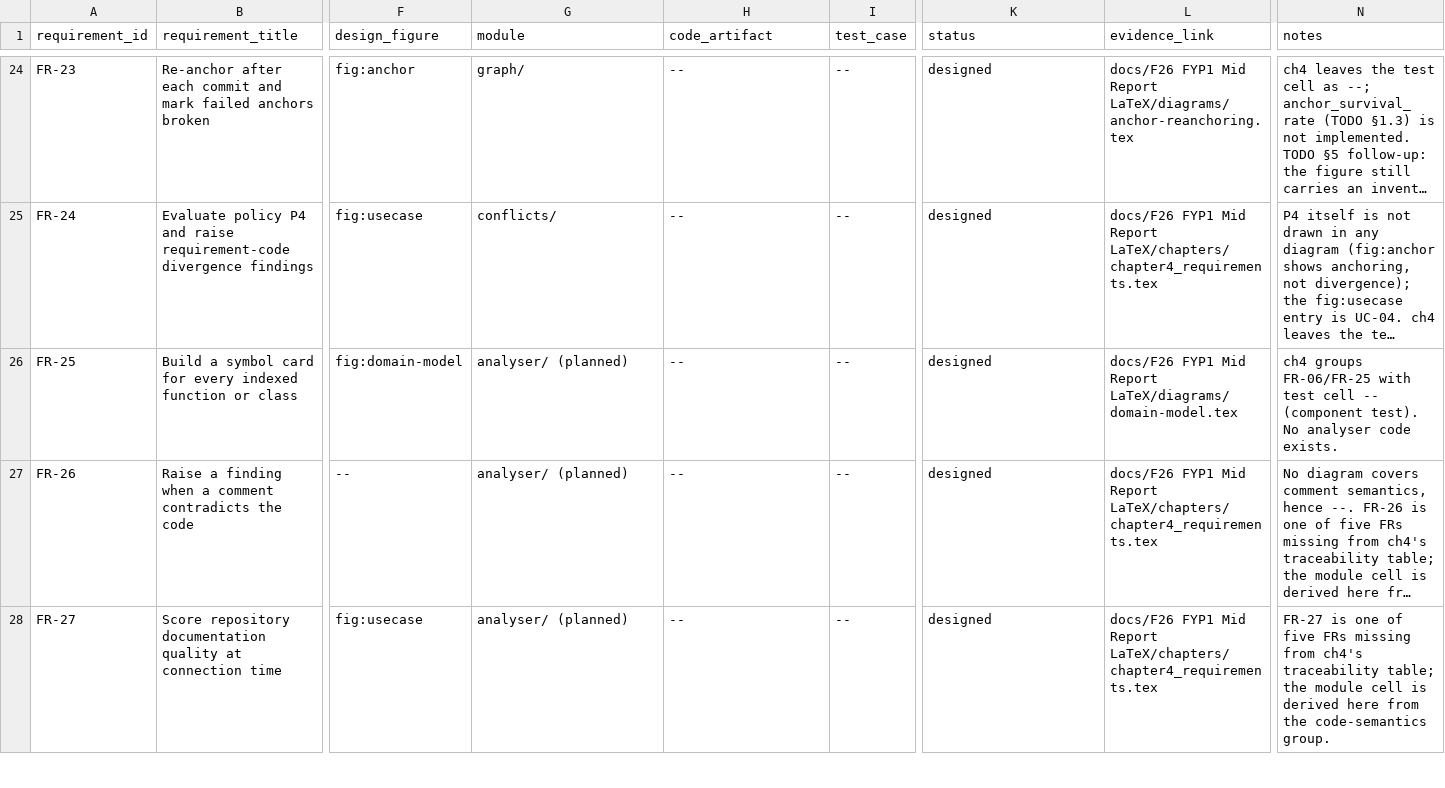
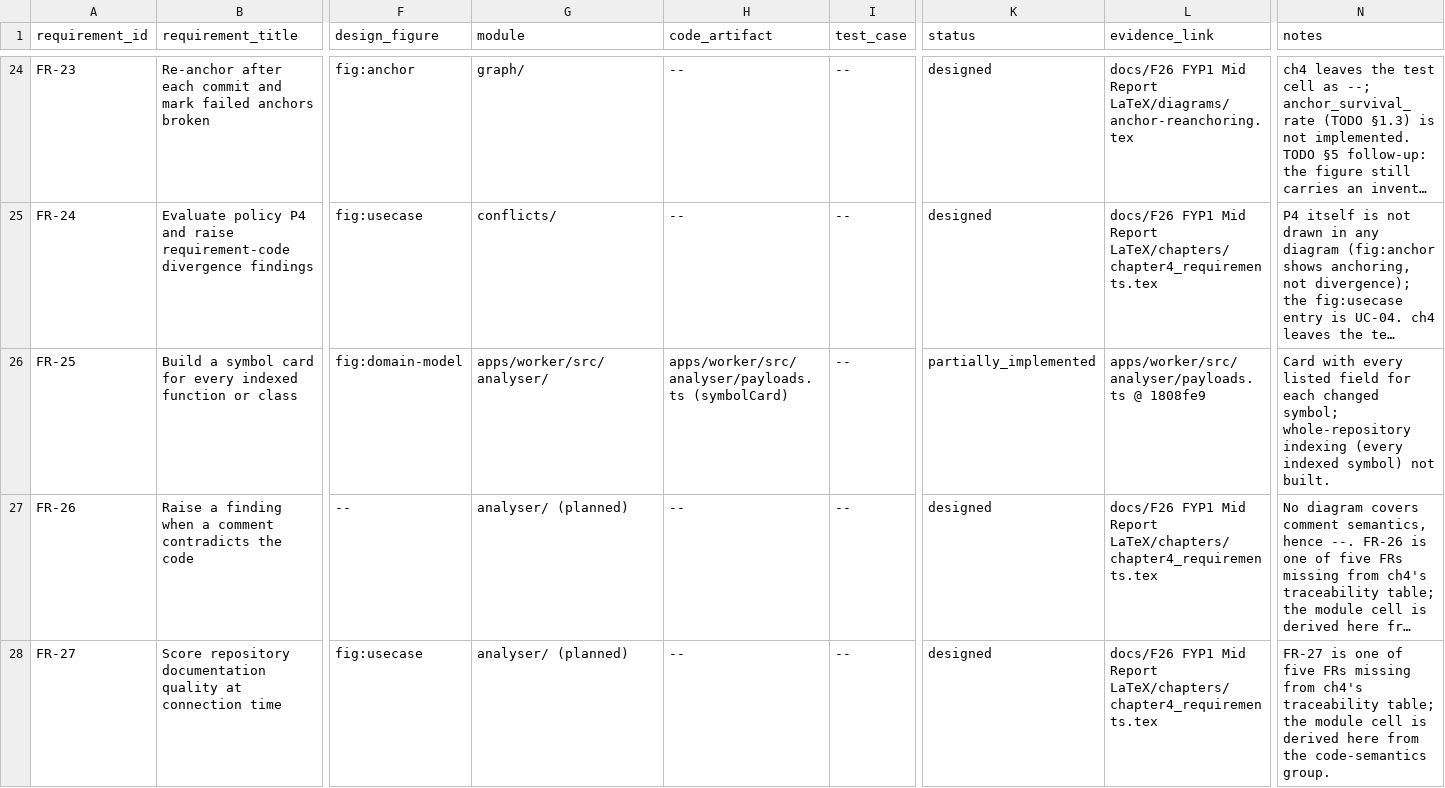
Before and after one commit to abdullahamin231/fyp, a CSV file: docs/traceability/traceability_matrix.csv, drawn as a sheet; only a part is shown, gaps mark what is left out; long unchanged cells end in …; the diff covers the shown part only; the diff names each change by its address in the sheet, - before the commit and + after, or states it on an @@ line.

Commit message:
Ch4/Ch6/Ch8 + traceability: status of FR-04, FR-06, FR-25, FR-28; TC-22
- Ch4: implementation status of FR-22 to FR-29 as of 11 Oct (FR-25 and
  FR-28 in part, the rest designed only)
- traceability matrix: FR-04, FR-06, FR-25, FR-28 -> partially_implemented
  with code paths and commits on main; Ch4 table regenerated
- Ch8: TC-22 (analyser output through GraphEvidenceProvider and
  buildPacket), worker 76/76, FR-28 threshold check placed with the gate
- Ch6: analyser test counts and the packet hand-off

```diff
--- a/docs/traceability/traceability_matrix.csv
+++ b/docs/traceability/traceability_matrix.csv
-G26 (module): analyser/ (planned)
+G26 (module): apps/worker/src/analyser/
-H26 (code_artifact): --
+H26 (code_artifact): apps/worker/src/analyser/payloads.ts (symbolCard)
-K26 (status): designed
+K26 (status): partially_implemented
-L26 (evidence_link): docs/F26 FYP1 Mid Report LaTeX/diagrams/domain-model.tex
+L26 (evidence_link): apps/worker/src/analyser/payloads.ts @ 1808fe9
-N26 (notes): ch4 groups FR-06/FR-25 with test cell -- (component test). No analyser code exists.
+N26 (notes): Card with every listed field for each changed symbol; whole-repository indexing (every indexed symbol) not built.
```
Also changed, not shown: 13 edited cells elsewhere in this file, 5 other files.
